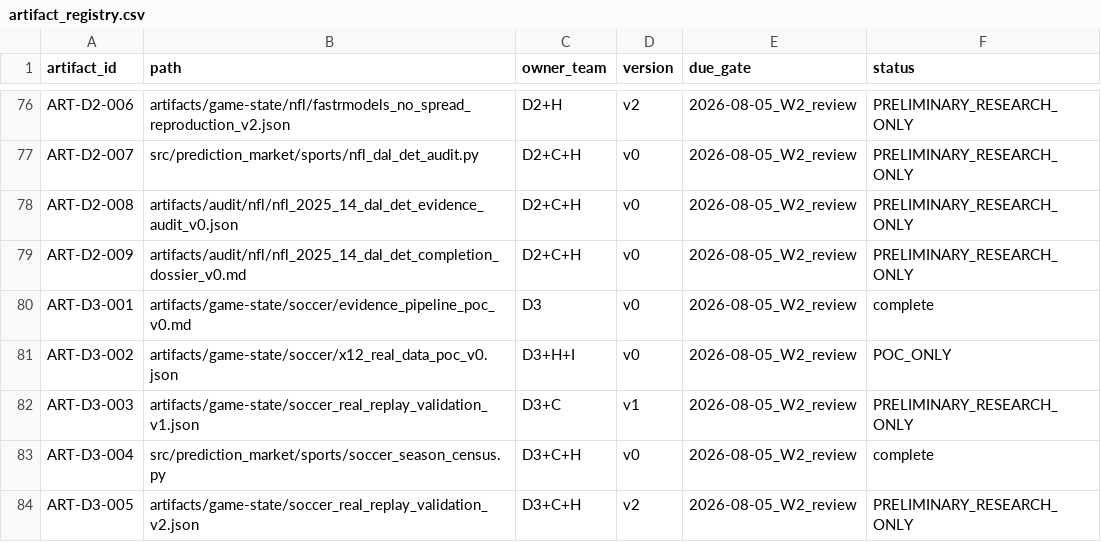
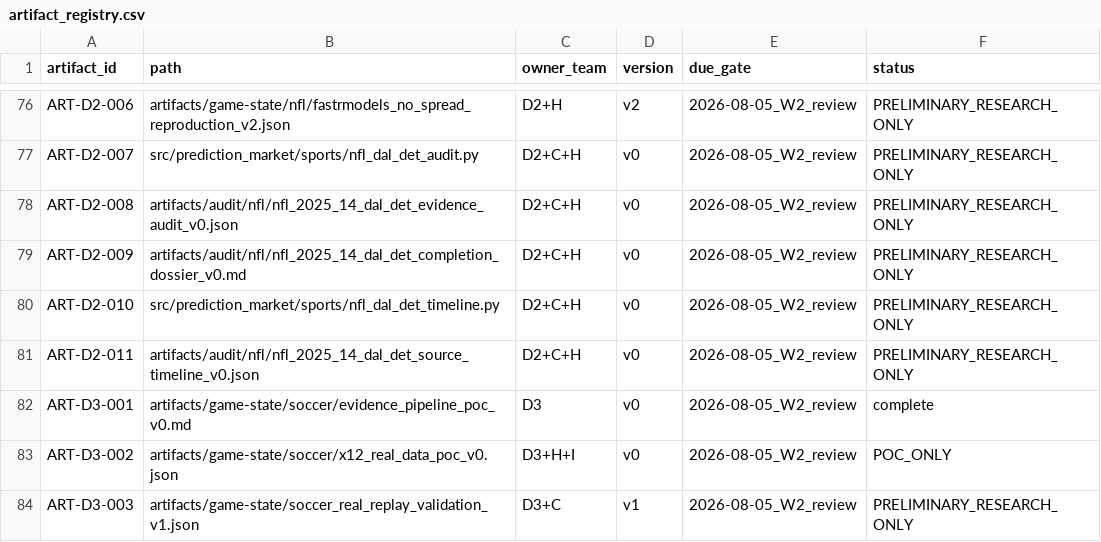
Before and after one commit to WeKruit/SAF, a CSV file: registries/artifact_registry.csv, drawn as a sheet; only a part is shown, gaps mark what is left out; the shorter side is filled out with more unchanged rows.

Commit message:
feat: materialize DAL-DET source timeline

```diff
--- a/registries/artifact_registry.csv
+++ b/registries/artifact_registry.csv
@@ -79,2 +79,4 @@ ART-D2-008,artifacts/audit/nfl/nfl_2025_14_dal_det_evidence_audit_v0.json,D2+C+H
 ART-D2-009,artifacts/audit/nfl/nfl_2025_14_dal_det_completion_dossier_v0.md,D2+C+H,v0,2026-08-05_W2_review,PRELIMINARY_RESEARCH_ONLY
+ART-D2-010,src/prediction_market/sports/nfl_dal_det_timeline.py,D2+C+H,v0,2026-08-05_W2_review,PRELIMINARY_RESEARCH_ONLY
+ART-D2-011,artifacts/audit/nfl/nfl_2025_14_dal_det_source_timeline_v0.json,D2+C+H,v0,2026-08-05_W2_review,PRELIMINARY_RESEARCH_ONLY
 ART-D3-001,artifacts/game-state/soccer/evidence_pipeline_poc_v0.md,D3,v0,2026-08-05_W2_review,complete
```
Also changed, not shown: 4 other files.
